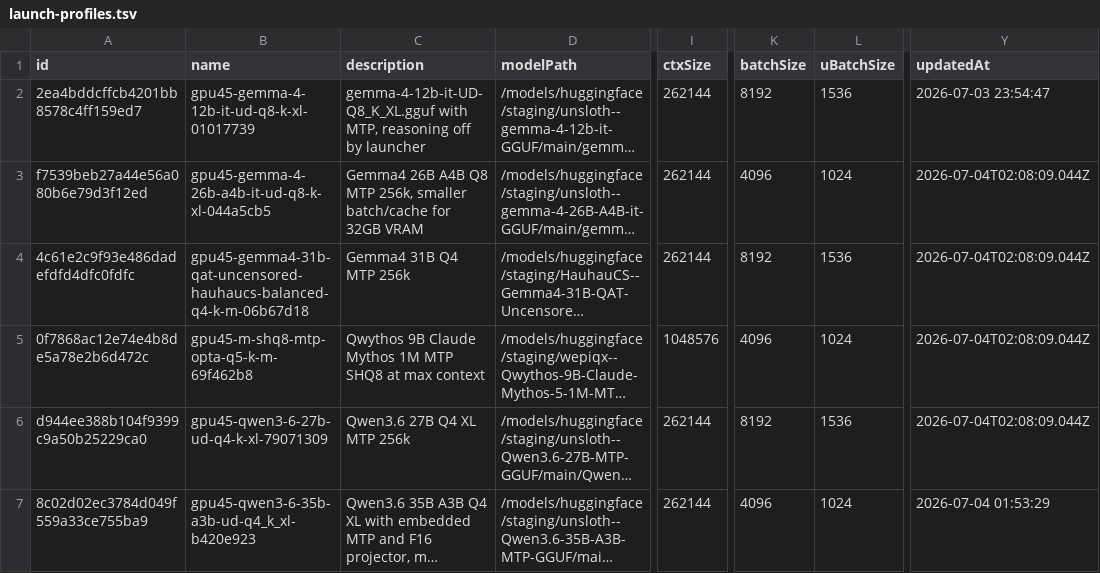
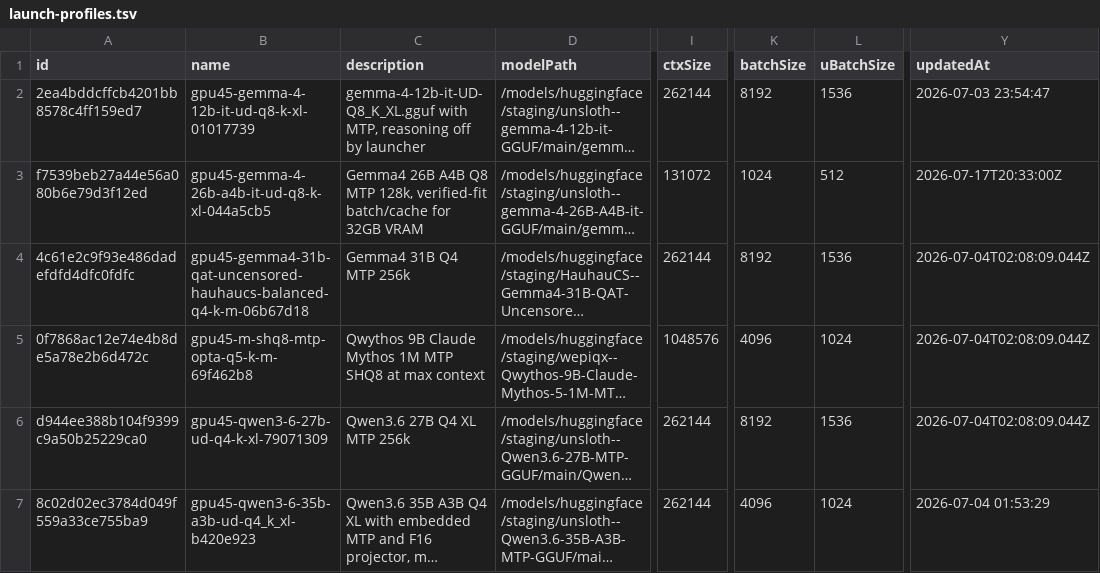
Before and after one commit to fourtytwo42/gpu45-provider-appliance, a TSV file: deploy/notes/launch-profiles.tsv, drawn as a sheet; only a part is shown, gaps mark what is left out; long unchanged cells end in …; the diff names each change by its address in the sheet, - before the commit and + after, or states it on an @@ line.

Commit message:
Fit Gemma 4 26B Q8 profile to V620 VRAM

```diff
--- a/deploy/notes/launch-profiles.tsv
+++ b/deploy/notes/launch-profiles.tsv
-C3 (description): …Q8 MTP 256k, smaller batch/cache for…
+C3 (description): …Q8 MTP 128k, verified-fit batch/cache for…
-I3 (ctxSize): 262144
+I3 (ctxSize): 131072
-K3 (batchSize): 4096
+K3 (batchSize): 1024
-L3 (uBatchSize): 1024
+L3 (uBatchSize): 512
-Y3 (updatedAt): 2026-07-04T02:08:09.044Z
+Y3 (updatedAt): 2026-07-17T20:33:00Z
```
Also changed, not shown: 2 other files.
